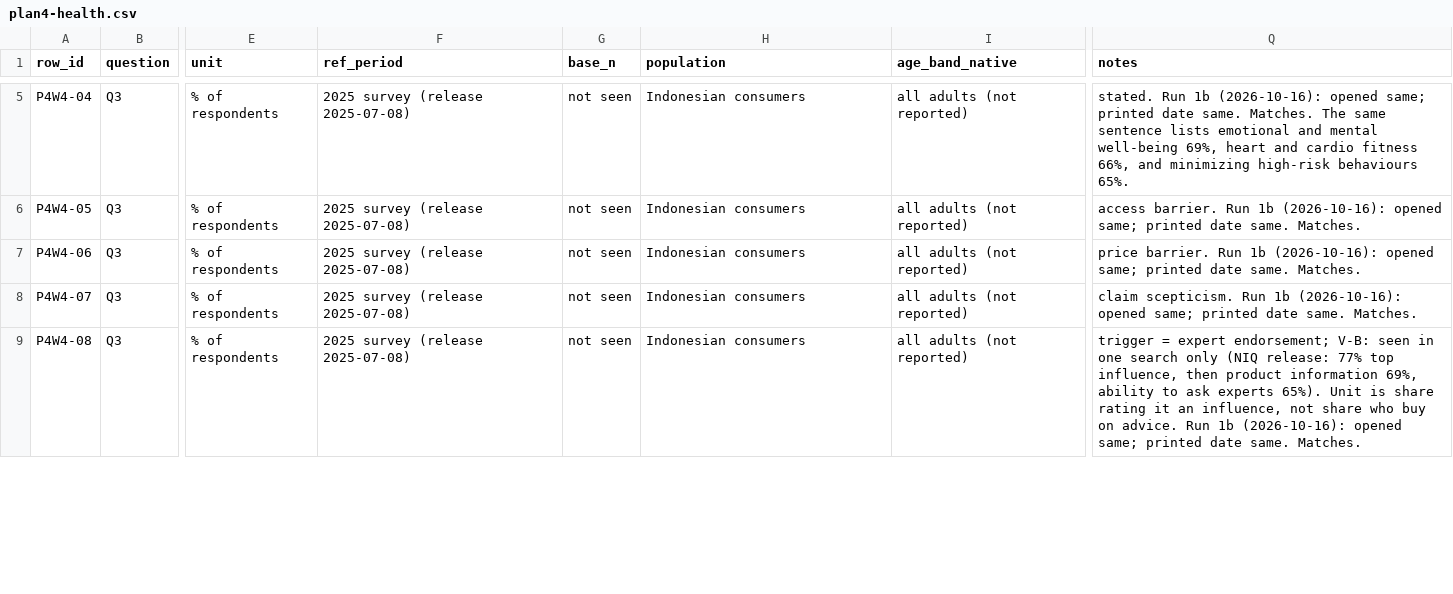
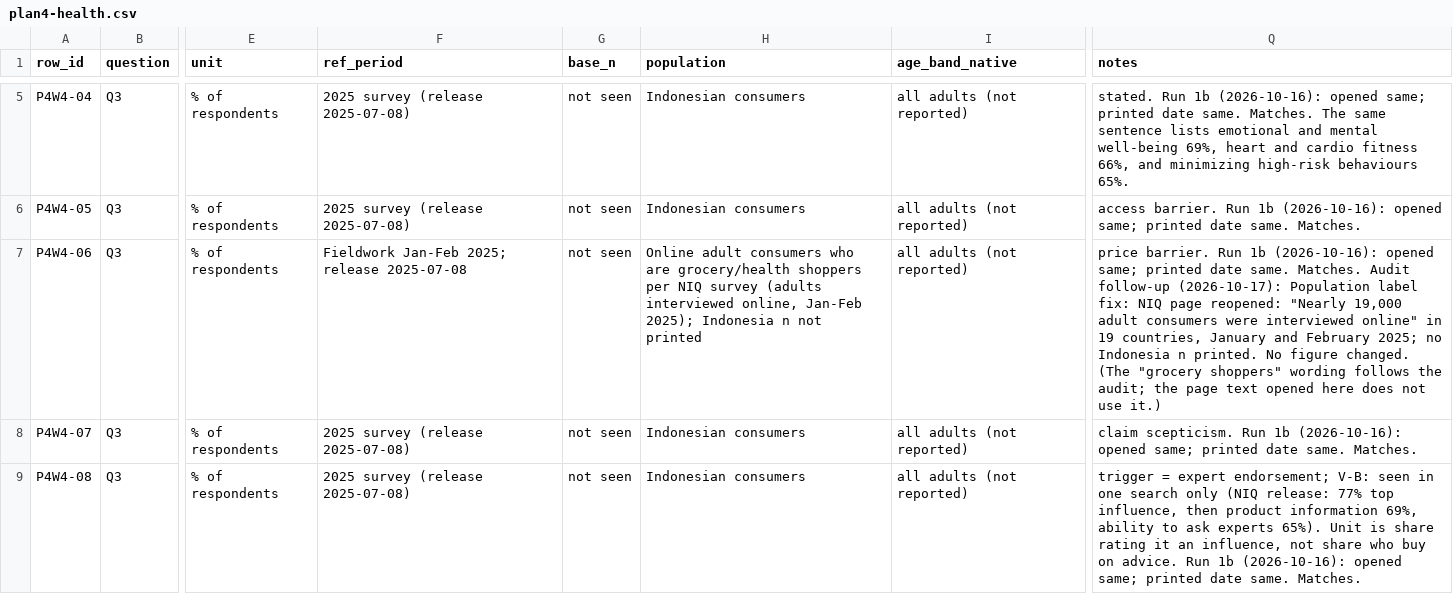
Before and after one commit to Tiagzzz/CAPSTONE-CORSA, a CSV file: data/processed/plan4-health.csv, drawn as a sheet; only a part is shown, gaps mark what is left out; the diff names each change by its address in the sheet, - before the commit and + after, or states it on an @@ line.

```diff
--- a/data/processed/plan4-health.csv
+++ b/data/processed/plan4-health.csv
-F7 (ref_period): 2025 survey (release 2025-07-08)
+F7 (ref_period): Fieldwork Jan-Feb 2025; release 2025-07-08
-H7 (population): Indonesian consumers
+H7 (population): Online adult consumers who are grocery/health shoppers per NIQ survey (adults interviewed online, Jan-Feb 2025); Indonesia n not printed
-Q7 (notes): …same. Matches.
+Q7 (notes): …same. Matches. Audit follow-up (2026-10-17): Population label fix: NIQ page reopened: "Nearly 19,000 adult consumers were interviewed online" in 19 countries, January and February 2025; no Indonesia n printed. No figure changed. (The "grocery shoppers" wording follows the audit; the page text opened here does not use it.)
```
Also changed, not shown: data/processed/demand/middle-class-income.csv, data/processed/demand/wheat-foodservice.csv, 7 other files.
